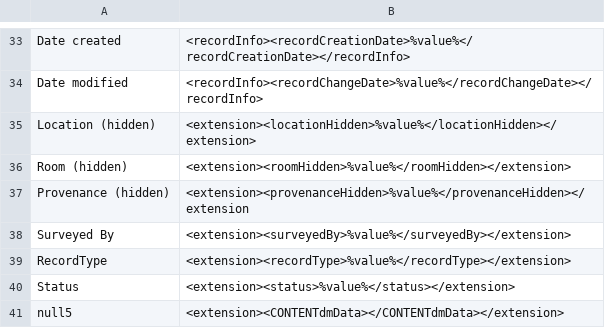
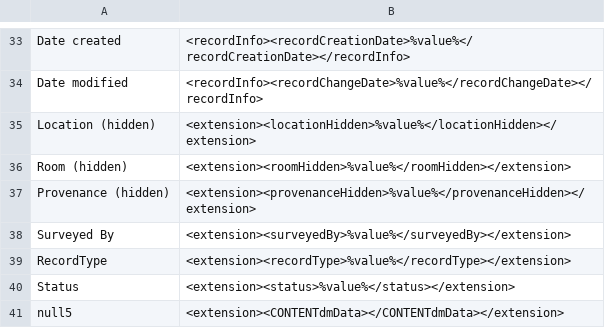
Before and after one commit to lsulibraries/cDM_to_mods, a CSV file: mappings_files/p16313coll17.csv, drawn as a sheet; only a part is shown, gaps mark what is left out.

Commit message:
simple missing close bracket

```diff
--- a/mappings_files/p16313coll17.csv
+++ b/mappings_files/p16313coll17.csv
@@ -36,3 +36,3 @@ Location (hidden),"<extension><locationHidden>%value%</locationHidden></extensio
 Room (hidden),"<extension><roomHidden>%value%</roomHidden></extension>"
-Provenance (hidden),"<extension><provenanceHidden>%value%</provenanceHidden></extension"
+Provenance (hidden),"<extension><provenanceHidden>%value%</provenanceHidden></extension>"
 Surveyed By,"<extension><surveyedBy>%value%</surveyedBy></extension>"
```
